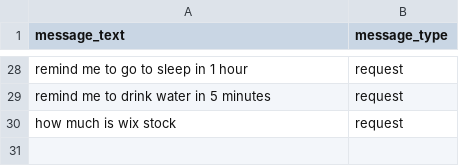
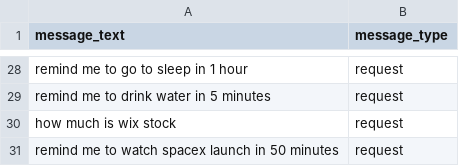
Before and after one commit to olexandryermilov/deeploma, a CSV file: datasets/messages.csv, drawn as a sheet; only a part is shown, gaps mark what is left out; the diff names each change by its address in the sheet, - before the commit and + after, or states it on an @@ line.

Commit message:
store all messages + debug

```diff
--- a/datasets/messages.csv
+++ b/datasets/messages.csv
+row 31: remind me to watch spacex launch in 50 minutes | request
```
Also changed, not shown: datasets/reminders.csv, 4 other files.
